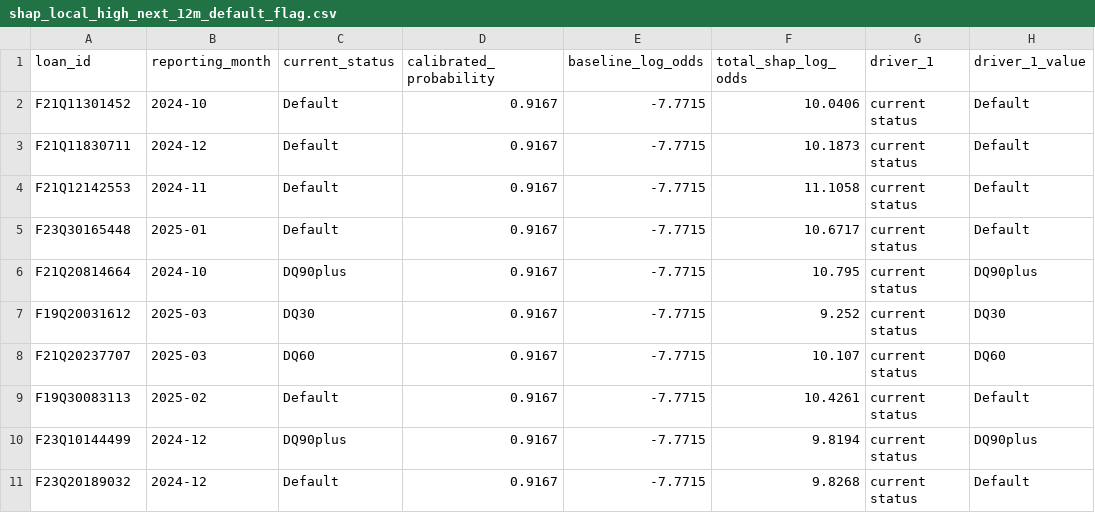
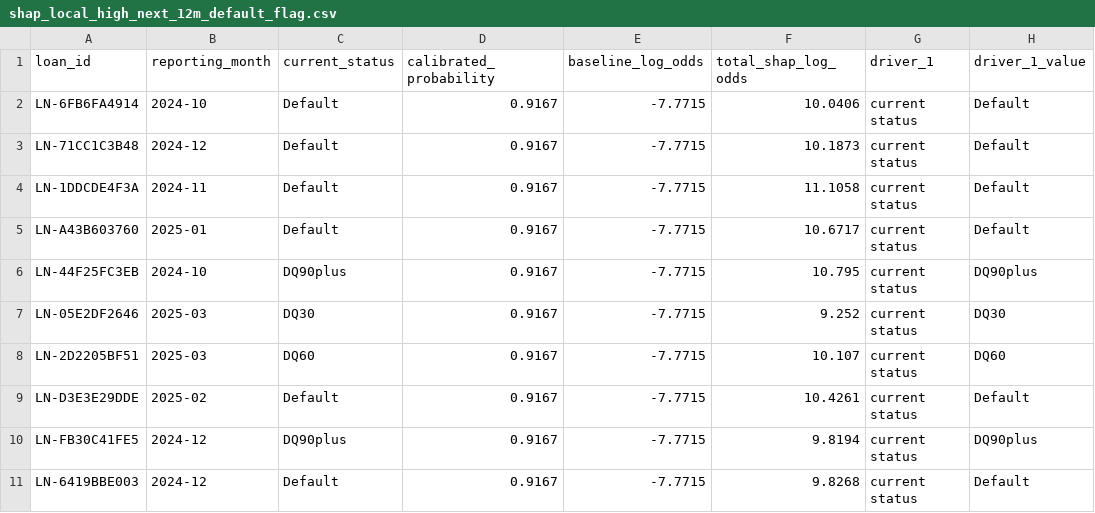
Before and after one commit to tanaysinghh/loan-performance-intelligence-engine, a CSV file: reports/shap_local_high_next_12m_default_flag.csv, drawn as a sheet; only a part is shown; the diff names each change by its address in the sheet, - before the commit and + after, or states it on an @@ line.

```diff
--- a/reports/shap_local_high_next_12m_default_flag.csv
+++ b/reports/shap_local_high_next_12m_default_flag.csv
-A2 (loan_id): F21Q11301452
+A2 (loan_id): LN-6FB6FA4914
-A3 (loan_id): F21Q11830711
+A3 (loan_id): LN-71CC1C3B48
-A4 (loan_id): F21Q12142553
+A4 (loan_id): LN-1DDCDE4F3A
-A5 (loan_id): F23Q30165448
+A5 (loan_id): LN-A43B603760
-A6 (loan_id): F21Q20814664
+A6 (loan_id): LN-44F25FC3EB
-A7 (loan_id): F19Q20031612
+A7 (loan_id): LN-05E2DF2646
-A8 (loan_id): F21Q20237707
+A8 (loan_id): LN-2D2205BF51
-A9 (loan_id): F19Q30083113
+A9 (loan_id): LN-D3E3E29DDE
-A10 (loan_id): F23Q10144499
+A10 (loan_id): LN-FB30C41FE5
-A11 (loan_id): F23Q20189032
+A11 (loan_id): LN-6419BBE003
```
Also changed, not shown: reports/anomaly_review_queue.csv, reports/shap_local_high_exception_required.csv, 7 other files.
